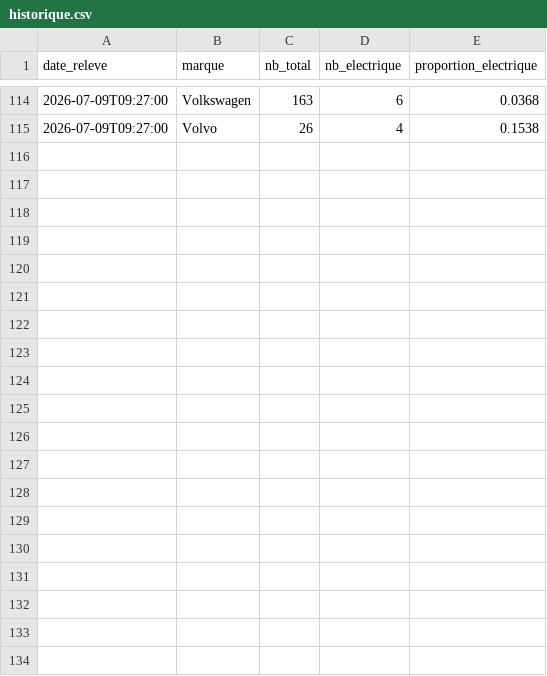
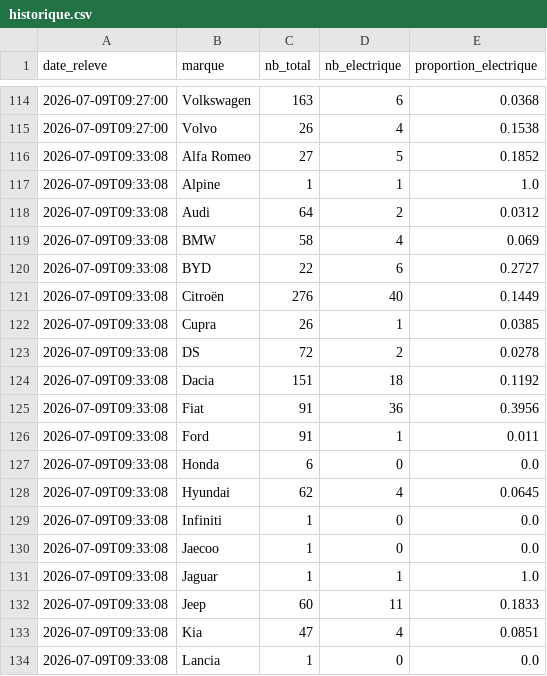
Before and after one commit to danielkpakpapro-cmd/aramisauto-ev, a CSV file: data/historique.csv, drawn as a sheet; only a part is shown, gaps mark what is left out; the diff covers the shown part only.

```diff
--- a/data/historique.csv
+++ b/data/historique.csv
@@ -115 +115,20 @@ date_releve,marque,nb_total,nb_electrique,proportion_electrique
 2026-07-09T09:27:00,Volvo,26,4,0.1538
+2026-07-09T09:33:08,Alfa Romeo,27,5,0.1852
+2026-07-09T09:33:08,Alpine,1,1,1.0
+2026-07-09T09:33:08,Audi,64,2,0.0312
+2026-07-09T09:33:08,BMW,58,4,0.069
+2026-07-09T09:33:08,BYD,22,6,0.2727
+2026-07-09T09:33:08,Citroën,276,40,0.1449
+2026-07-09T09:33:08,Cupra,26,1,0.0385
+2026-07-09T09:33:08,DS,72,2,0.0278
+2026-07-09T09:33:08,Dacia,151,18,0.1192
+2026-07-09T09:33:08,Fiat,91,36,0.3956
+2026-07-09T09:33:08,Ford,91,1,0.011
+2026-07-09T09:33:08,Honda,6,0,0.0
+2026-07-09T09:33:08,Hyundai,62,4,0.0645
+2026-07-09T09:33:08,Infiniti,1,0,0.0
+2026-07-09T09:33:08,Jaecoo,1,0,0.0
+2026-07-09T09:33:08,Jaguar,1,1,1.0
+2026-07-09T09:33:08,Jeep,60,11,0.1833
+2026-07-09T09:33:08,Kia,47,4,0.0851
+2026-07-09T09:33:08,Lancia,1,0,0.0
```
Also changed, not shown: 19 added rows elsewhere in this file.
